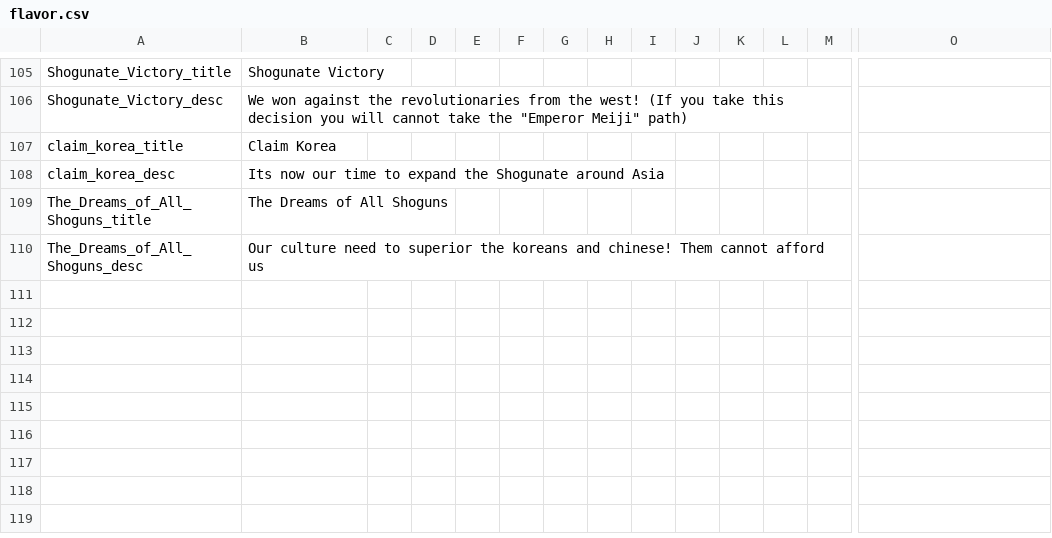
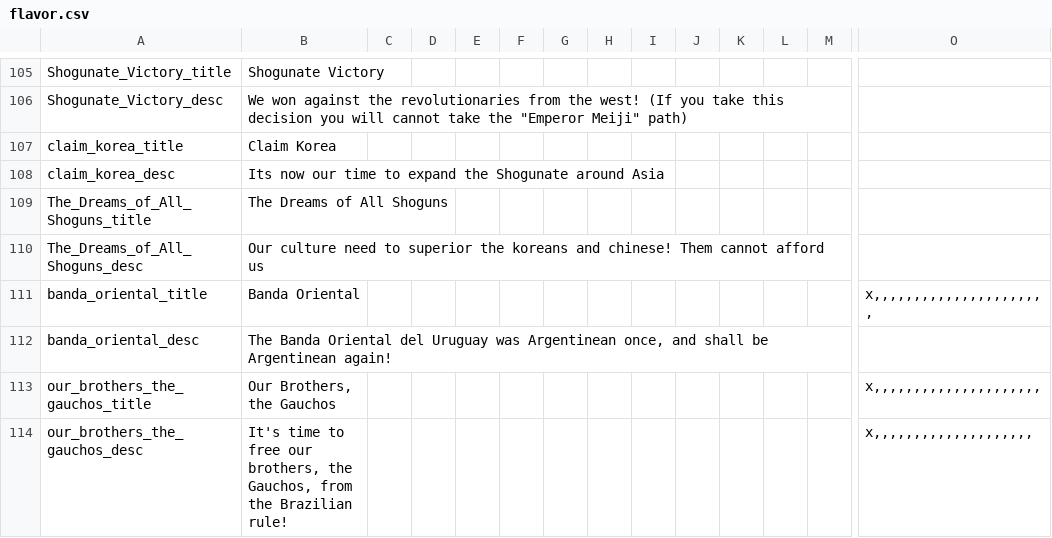
Before and after one commit to boomerisntbored/Kobras-Smokantes-Redux, a CSV file: localisation/flavor.csv, drawn as a sheet; only a part is shown, gaps mark what is left out; rows hold the shown columns only; the diff names each change by its address in the sheet, - before the commit and + after, or states it on an @@ line.

```diff
--- a/localisation/flavor.csv
+++ b/localisation/flavor.csv
+row 111: banda_oriental_title | Banda Oriental |  |  |  |  |  |  |  |  |  |  |  | x,,,,,,,,,,,,,,,,,,,,,,
+row 112: banda_oriental_desc | The Banda Oriental del Uruguay was Argentinean once, and shall be Argentinean again!
+row 113: our_brothers_the_gauchos_title | Our Brothers, the Gauchos |  |  |  |  |  |  |  |  |  |  |  | x,,,,,,,,,,,,,,,,,,,,,
+row 114: our_brothers_the_gauchos_desc | It's time to free our brothers, the Gauchos, from the Brazilian rule! |  |  |  |  |  |  |  |  |  |  |  | x,,,,,,,,,,,,,,,,,,,,
```
Also changed, not shown: 1 other file.
